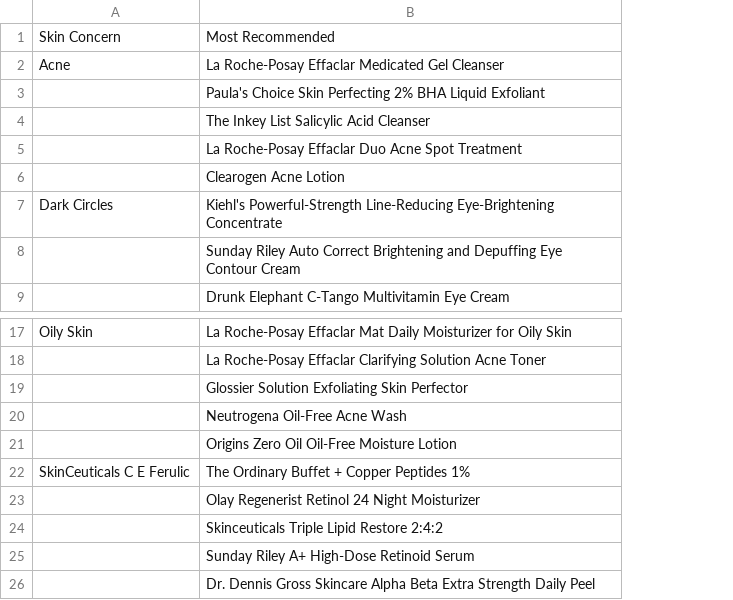
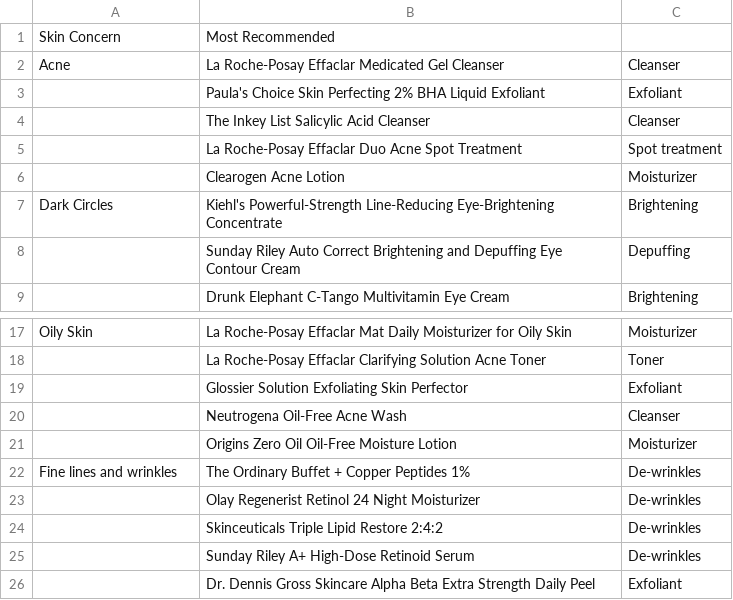
Before and after one commit to caidavies/caidavies.github.io, a CSV file: node-test.csv, drawn as a sheet; only a part is shown, gaps mark what is left out; the diff names each change by its address in the sheet, - before the commit and + after, or states it on an @@ line.

Commit message:
Add files via upload

```diff
--- a/node-test.csv
+++ b/node-test.csv
+column C, rows 2-9: Cleanser | Exfoliant | Cleanser | Spot treatment | Moisturizer | Brightening | Depuffing | Brightening; rows 17-26: Moisturizer | Toner | Exfoliant | Cleanser | Moisturizer | De-wrinkles | De-wrinkles | De-wrinkles | De-wrinkles | Exfoliant
-A22: SkinCeuticals C E Ferulic
+A22: Fine lines and wrinkles
```
